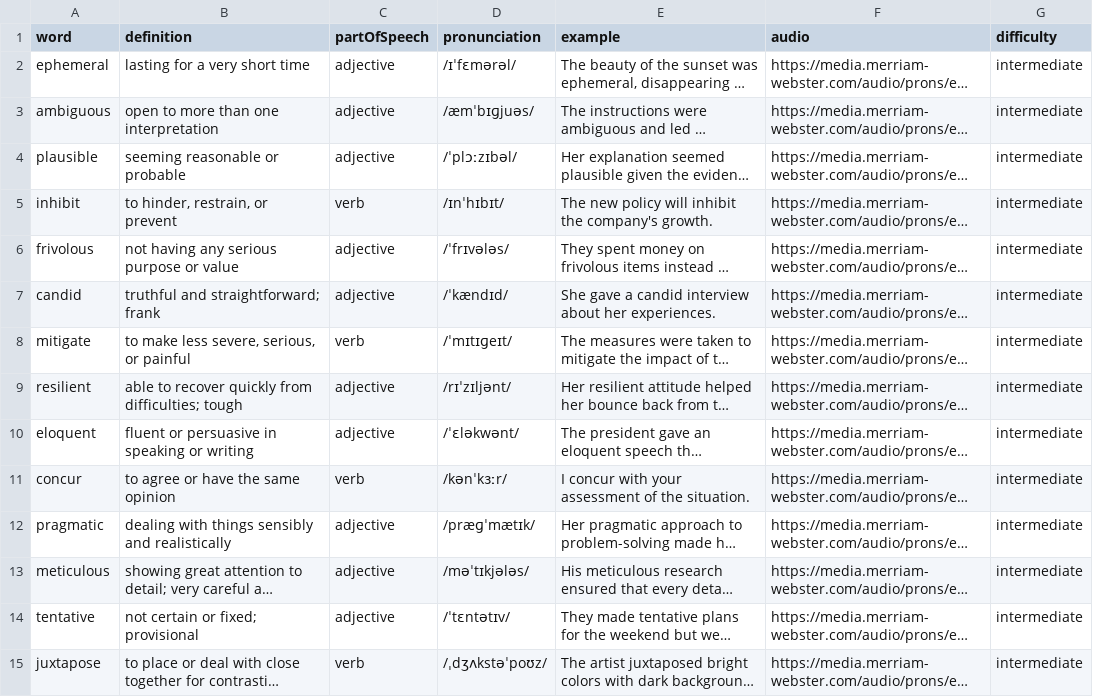
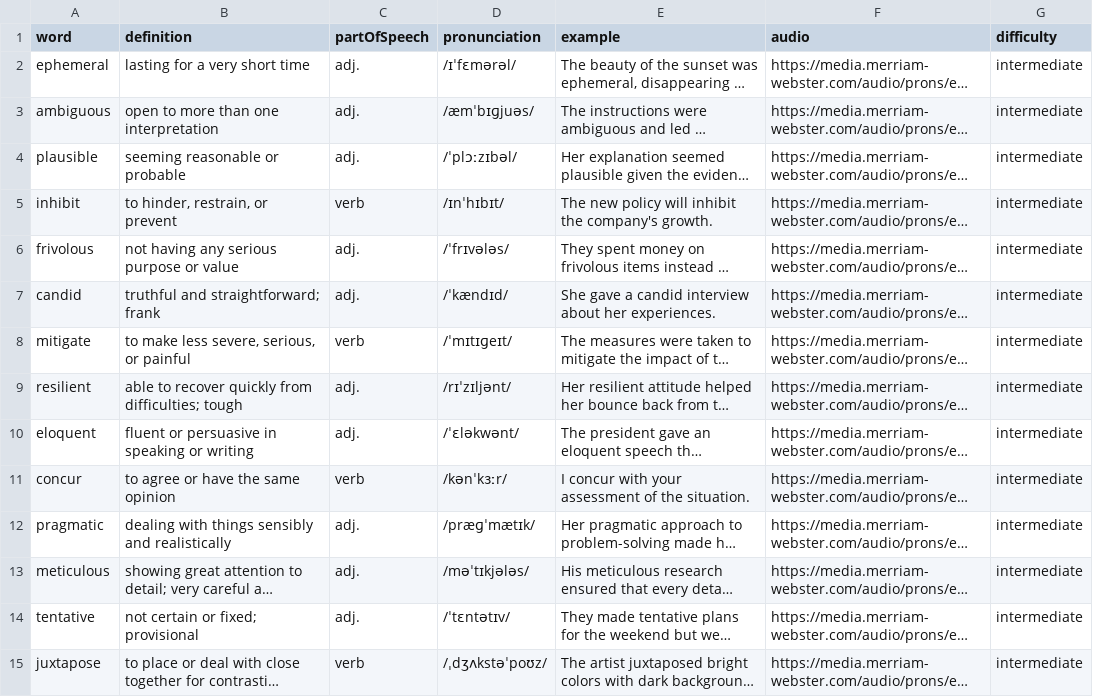
Before and after one commit to miglemr/vocabulary, a CSV file: prisma/data/words.csv, drawn as a sheet; only a part is shown; long unchanged cells end in …; the diff covers the shown part only; the diff names each change by its address in the sheet, - before the commit and + after, or states it on an @@ line.

Commit message:
feat: :lipstick: update word component styles

```diff
--- a/prisma/data/words.csv
+++ b/prisma/data/words.csv
-C2:C4 (partOfSpeech): adjective
+C2:C4 (partOfSpeech): adj.
-C6:C7 (partOfSpeech): adjective
+C6:C7 (partOfSpeech): adj.
-C9:C10 (partOfSpeech): adjective
+C9:C10 (partOfSpeech): adj.
-C12:C14 (partOfSpeech): adjective
+C12:C14 (partOfSpeech): adj.
```
Also changed, not shown: 82 edited cells elsewhere in this file, 9 other files.
